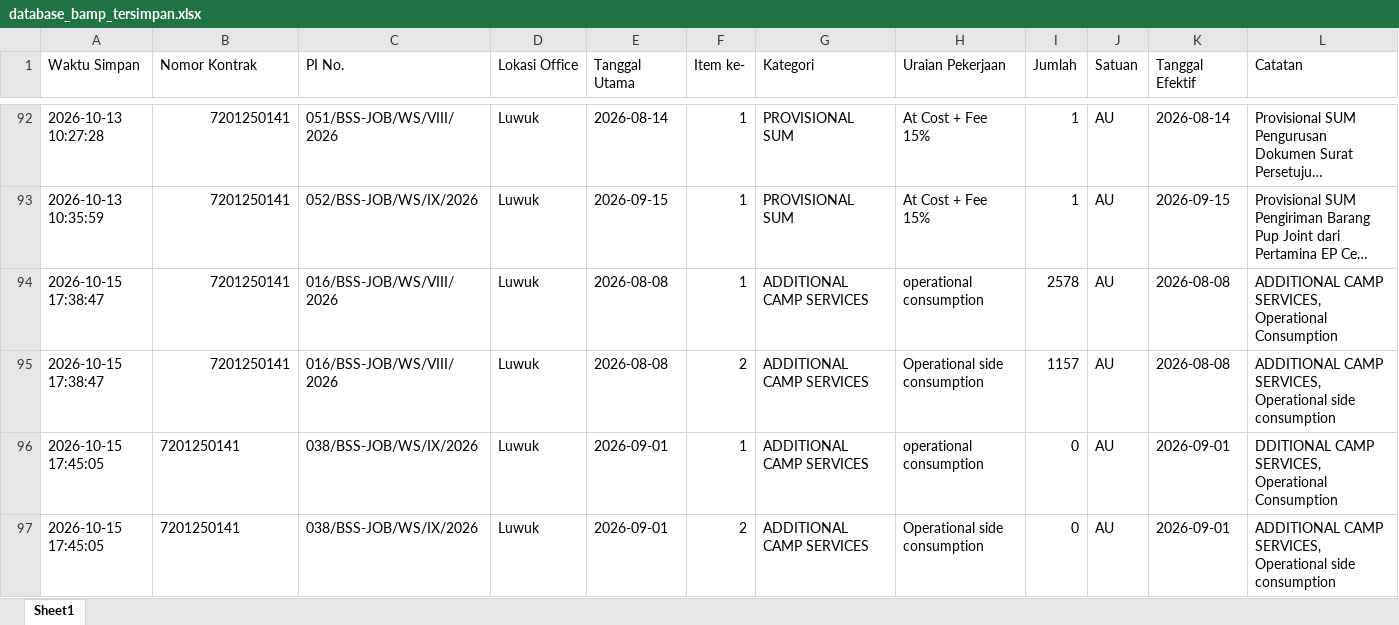
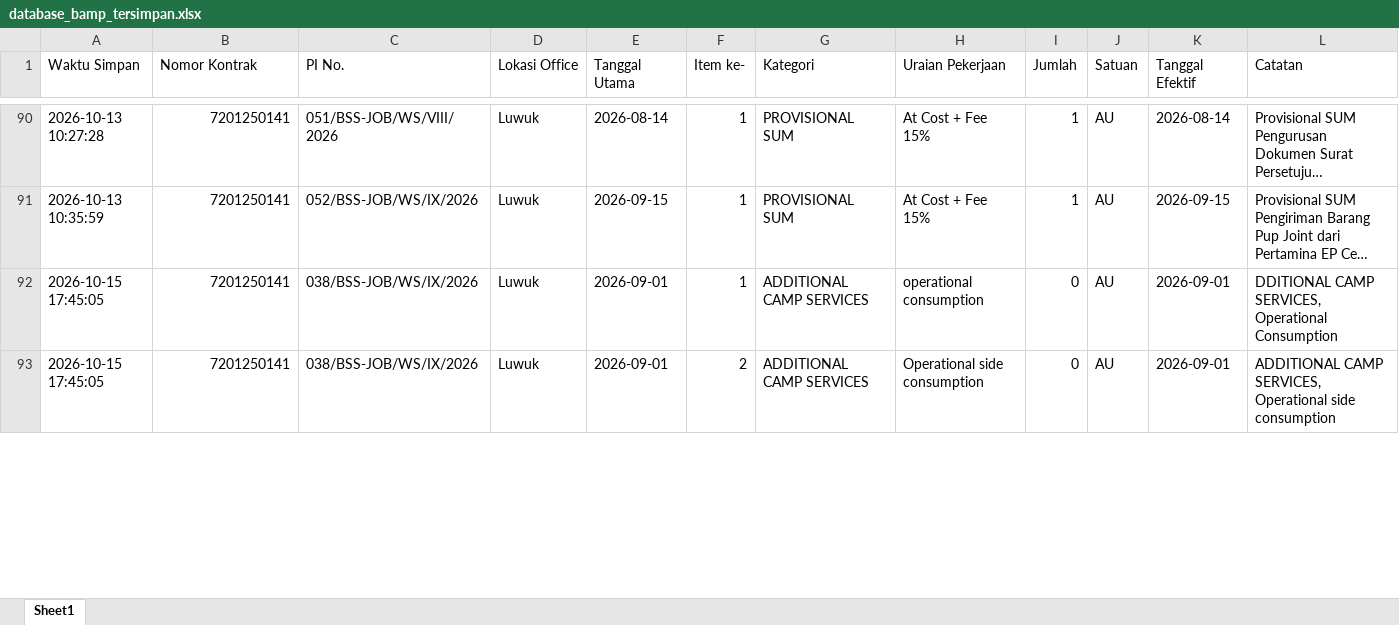
Before and after one commit to onesimussuriadi-coding/Dashboard-Proforma-Invoice-General-Services, an Excel workbook: database_penyimpanan_aman/database_bamp_tersimpan.xlsx, sheet Sheet1, drawn as a sheet; only a part is shown, gaps mark what is left out; long unchanged cells end in …; values as stored, in another font and other column widths than the file's, no borders; removed rows and columns are numbered as before the commit, all else as after; the diff covers the shown part only; the diff names each change by its address in the sheet, - before the commit and + after, or states it on an @@ line.

```diff
--- a/database_penyimpanan_aman/database_bamp_tersimpan.xlsx (sheet Sheet1)
+++ b/database_penyimpanan_aman/database_bamp_tersimpan.xlsx (sheet Sheet1)
-row 94: 2026-10-15 17:38:47 | 7201250141 | 016/BSS-JOB/WS/VIII/2026 | Luwuk | 2026-08-08 | 1 | ADDITIONAL CAMP SERVICES | operational consumption | 2578 | AU | 2026-08-08 | ADDITIONAL CAMP SERVICES, Operational Consumption
-row 95: 2026-10-15 17:38:47 | 7201250141 | 016/BSS-JOB/WS/VIII/2026 | Luwuk | 2026-08-08 | 2 | ADDITIONAL CAMP SERVICES | Operational side consumption | 1157 | AU | 2026-08-08 | ADDITIONAL CAMP SERVICES, Operational side consumption
-B92:B93 alignment: left
+B92:B93 alignment: right
```
Also changed, not shown: 3 added rows and 2 removed rows elsewhere in this sheet, database_penyimpanan_aman/database_opname_parameter.xlsx, database_penyimpanan_aman/database_proforma_invoice.xlsx, 11 other files.
